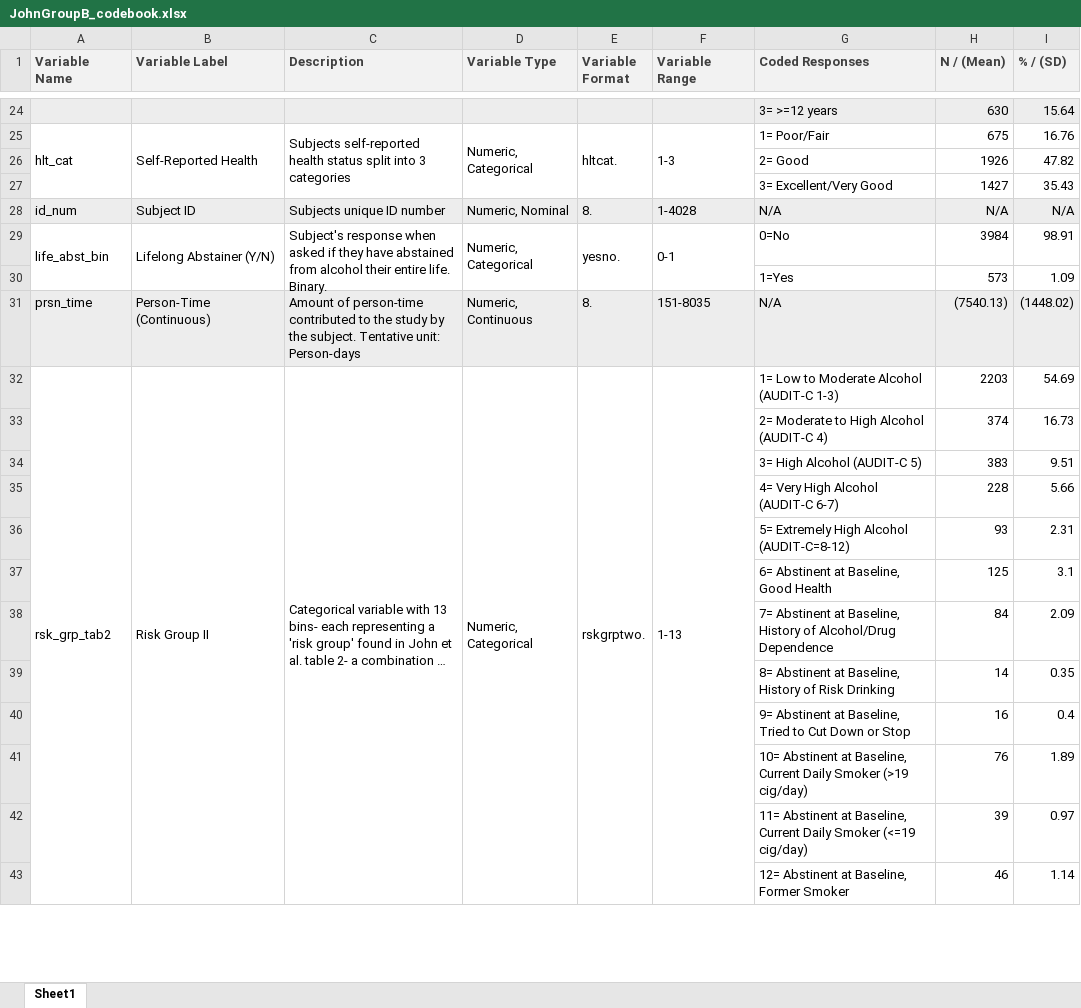
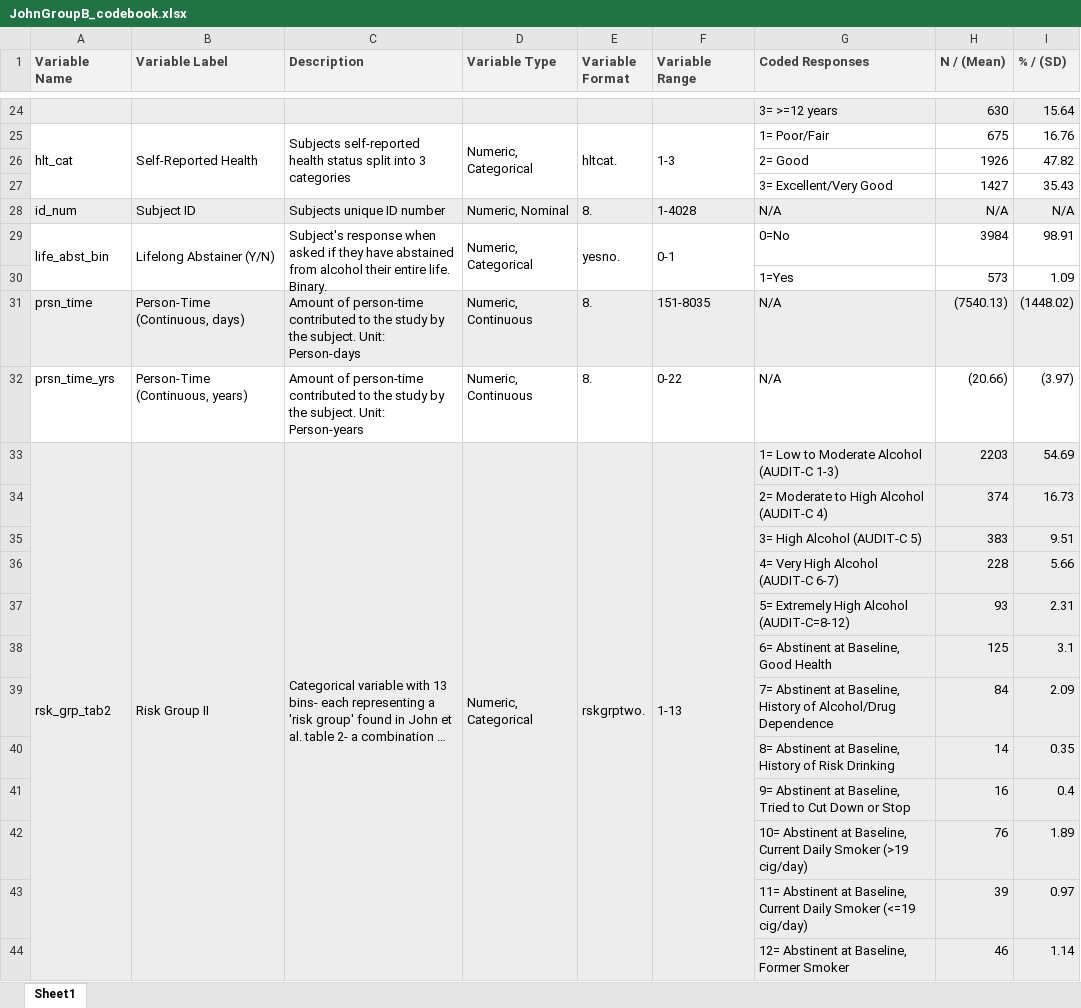
Before and after one commit to rfisher2022/Epidem207_JohnB, an Excel workbook: JohnGroupB_codebook.xlsx, sheet Sheet1, drawn as a sheet; only a part is shown, gaps mark what is left out; long unchanged cells end in …; values as stored, in another font and other column widths than the file's, no borders; addresses are those after the commit; the diff covers the shown part only; the diff names each change by its address in the sheet, - before the commit and + after, or states it on an @@ line.

Commit message:
Added Prsn_time_yrs to codebook and dictionary

```diff
--- a/JohnGroupB_codebook.xlsx (sheet Sheet1)
+++ b/JohnGroupB_codebook.xlsx (sheet Sheet1)
-B31 (Variable Label): Person-Time (Continuous)
+B31 (Variable Label): Person-Time (Continuous, days)
-C31 (Description): …the subject. Tentative unit: Person-days
+C31 (Description): …the subject. Unit: Person-days
+row 32: prsn_time_yrs | Person-Time (Continuous, years) | Amount of person-time contributed to the study by the subject. Unit: Person-years | Numeric, Continuous | 8. | 0-22 | N/A | (20.66) | (3.97)
-A33:I44 fill: none
+A33:I44 fill: #EDEDED
```
Also changed, not shown: cell formats and merged cells elsewhere in this sheet, JohnGroupB_datadictionary.xlsx.
